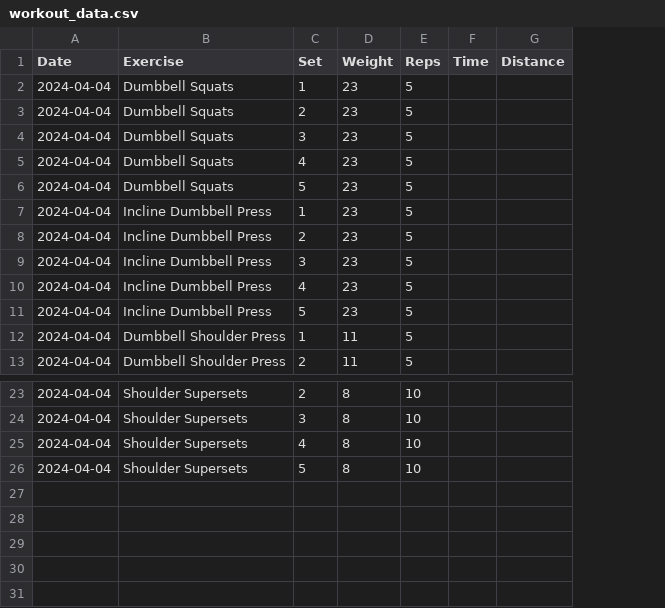
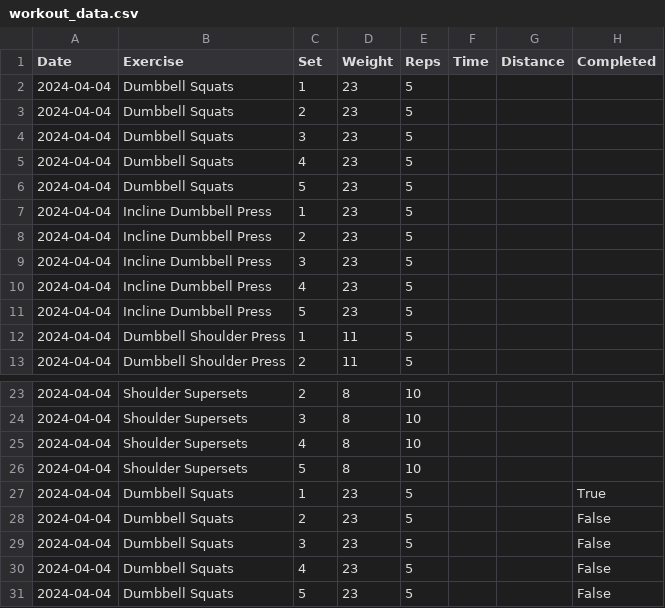
Before and after one commit to pmuscat41/Training5x5, a CSV file: workout_data.csv, drawn as a sheet; only a part is shown, gaps mark what is left out; the diff names each change by its address in the sheet, - before the commit and + after, or states it on an @@ line.

```diff
--- a/workout_data.csv
+++ b/workout_data.csv
+column H (Completed), empty
+row 27: 2024-04-04 | Dumbbell Squats | 1 | 23 | 5 |  |  | True
+row 28: 2024-04-04 | Dumbbell Squats | 2 | 23 | 5 |  |  | False
+row 29: 2024-04-04 | Dumbbell Squats | 3 | 23 | 5 |  |  | False
+row 30: 2024-04-04 | Dumbbell Squats | 4 | 23 | 5 |  |  | False
+row 31: 2024-04-04 | Dumbbell Squats | 5 | 23 | 5 |  |  | False
```
Also changed, not shown: 1 other file.
